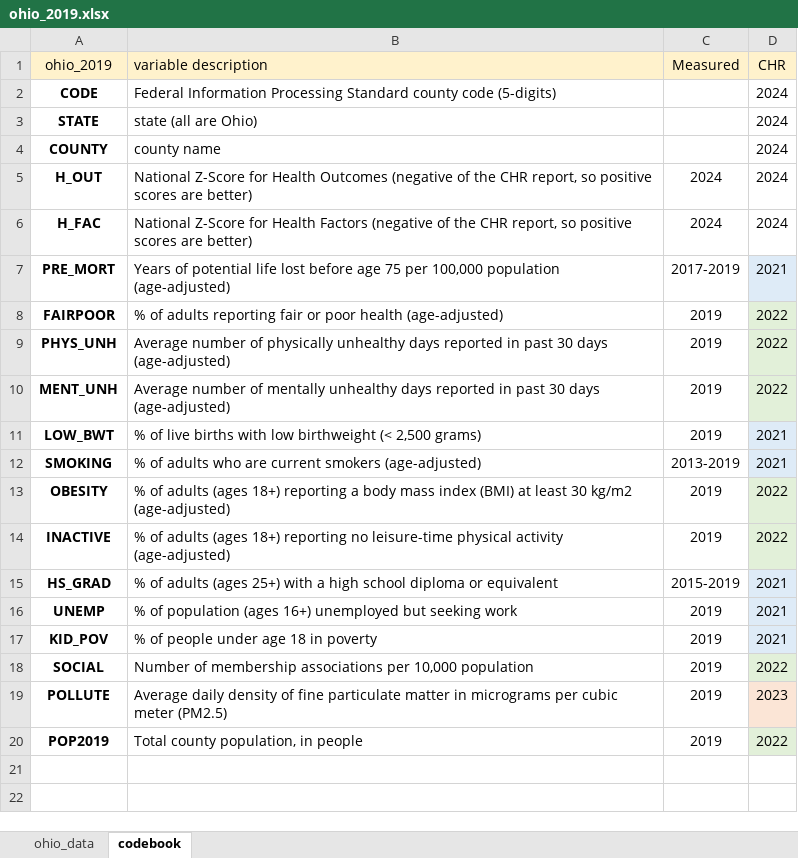
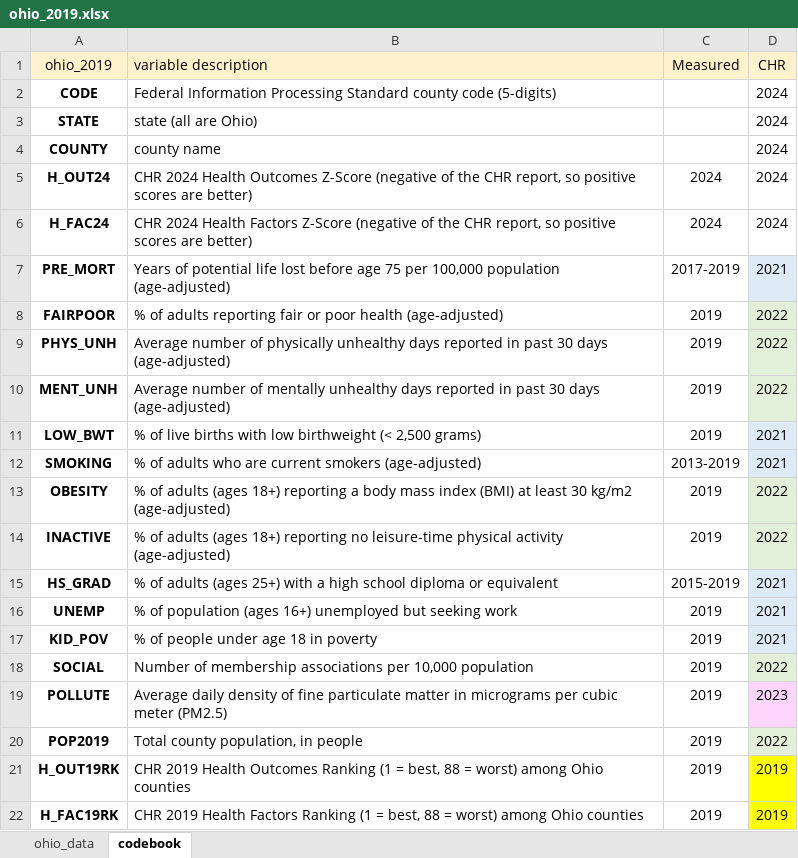
Before and after one commit to THOMASELOVE/431-data, an Excel workbook: data/ohio_2019.xlsx, sheet codebook, drawn as a sheet; values as stored, in another font and other column widths than the file's, no borders; the diff names each change by its address in the sheet, - before the commit and + after, or states it on an @@ line.

Commit message:
Add files via upload

```diff
--- a/data/ohio_2019.xlsx (sheet codebook)
+++ b/data/ohio_2019.xlsx (sheet codebook)
-A5 (ohio_2019): H_OUT
+A5 (ohio_2019): H_OUT24
-B5 (variable description): National Z-Score for Health Outcomes (negative of…
+B5 (variable description): CHR 2024 Health Outcomes Z-Score (negative of…
-A6 (ohio_2019): H_FAC
+A6 (ohio_2019): H_FAC24
-B6 (variable description): National Z-Score for Health Factors (negative of…
+B6 (variable description): CHR 2024 Health Factors Z-Score (negative of…
-D19 fill: #FBE5D6
+D19 fill: #FDD5FD
+row 21: H_OUT19RK | CHR 2019 Health Outcomes Ranking (1 = best, 88 = worst) among Ohio counties | 2019 | 2019
+row 22: H_FAC19RK | CHR 2019 Health Factors Ranking (1 = best, 88 = worst) among Ohio counties | 2019 | 2019
```
Also changed, not shown: sheet ohio_data.
